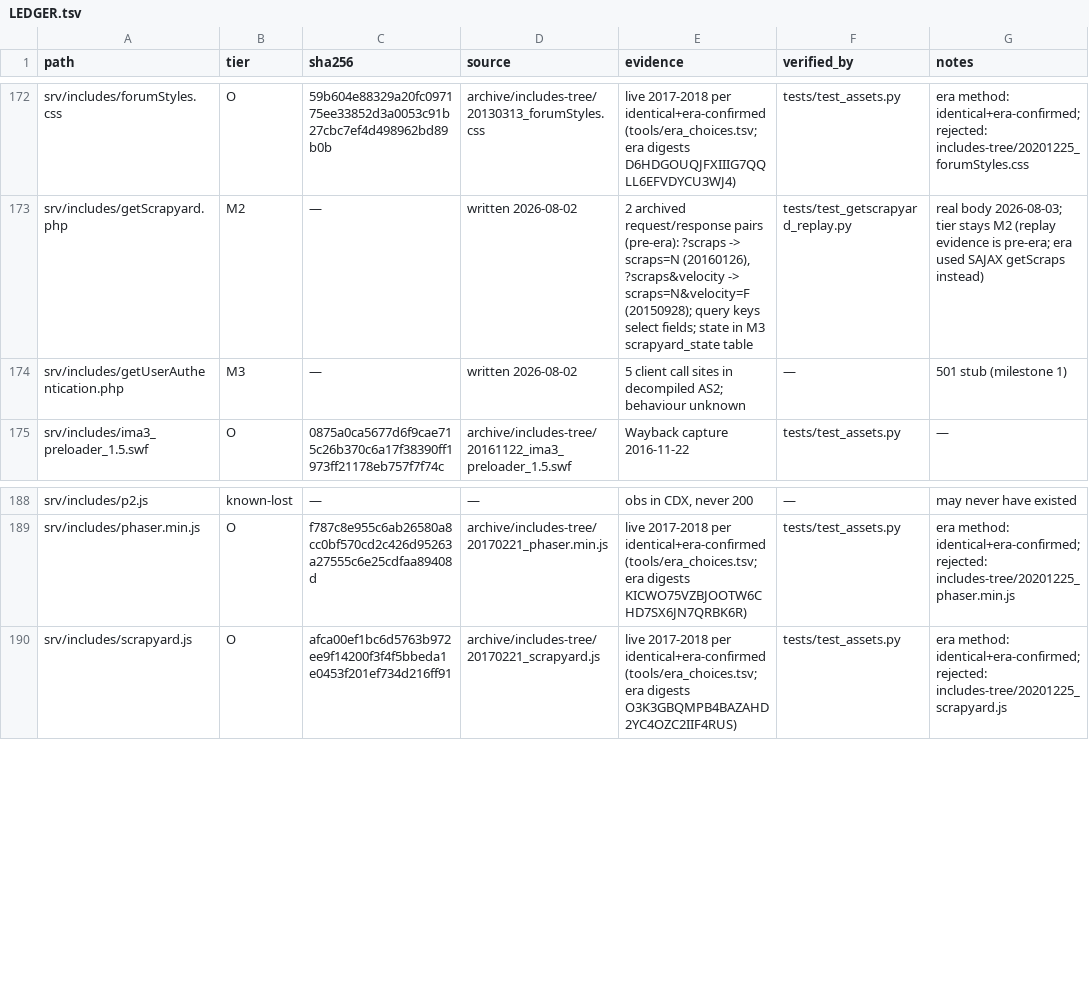
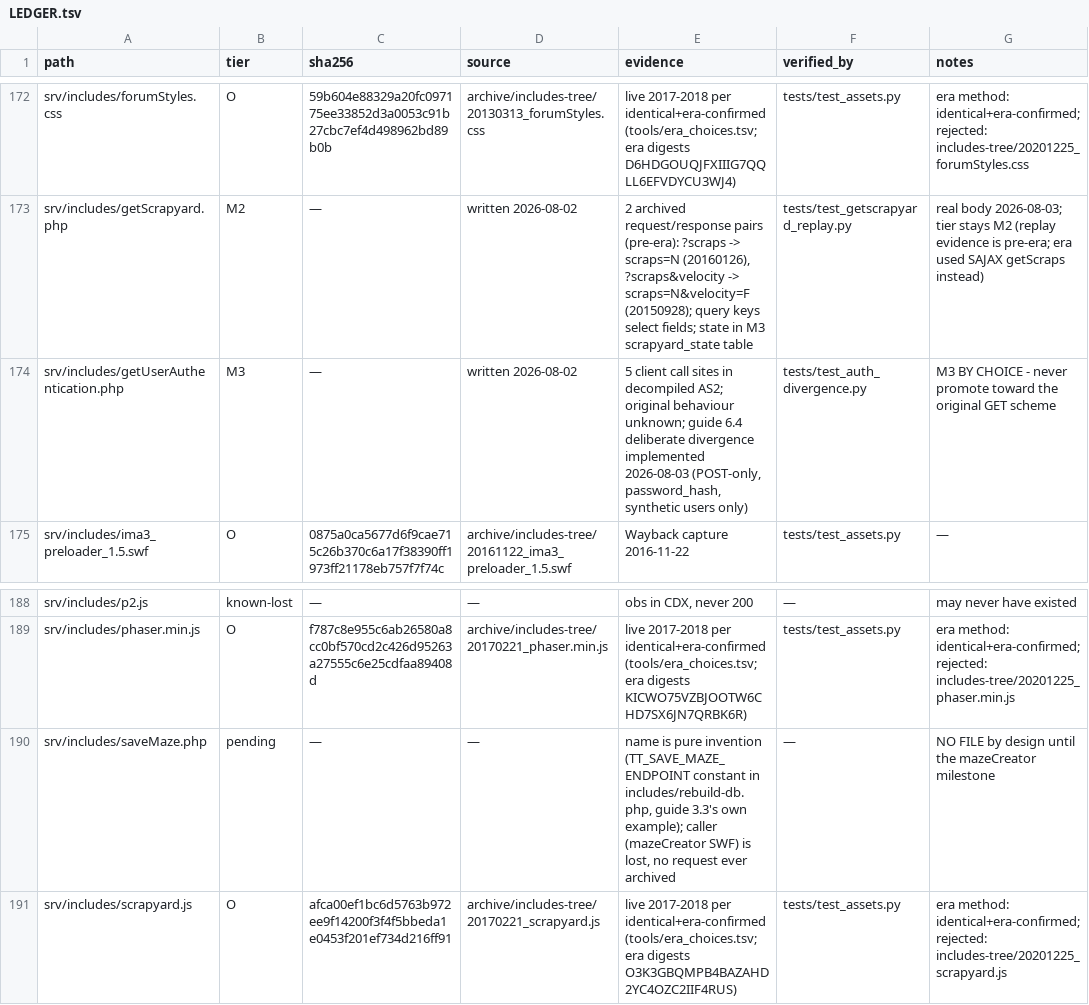
Before and after one commit to xeri/TankTrouble, a TSV file: LEDGER.tsv, drawn as a sheet; only a part is shown, gaps mark what is left out.

Commit message:
feat(M3): includes/getUserAuthentication.php - guide 6.4 divergence, demonstrably POST-only
GET -> 405 with the divergence explanation; bcrypt verify vs synthetic
users only; minimal session; invented response format documented. Gate
derives testuser01's secret from the seed PRNG - no plaintext secret in
the repo. Ledger: M3 BY CHOICE, never promote toward the GET scheme;
pending saveMaze row added (no file by design).

```diff
--- a/LEDGER.tsv
+++ b/LEDGER.tsv
@@ -173,3 +173,3 @@ srv/includes/forumStyles.css	O	59b604e88329a20fc097175ee33852d3a0053c91b27cbc7ef
 srv/includes/getScrapyard.php	M2	—	written 2026-08-02	2 archived request/response pairs (pre-era): ?scraps -> scraps=N (20160126), ?scraps&velocity -> scraps=N&velocity=F (20150928); query keys select fields; state in M3 scrapyard_state table	tests/test_getscrapyard_replay.py	real body 2026-08-03; tier stays M2 (replay evidence is pre-era; era used SAJAX getScraps instead)
-srv/includes/getUserAuthentication.php	M3	—	written 2026-08-02	5 client call sites in decompiled AS2; behaviour unknown	—	501 stub (milestone 1)
+srv/includes/getUserAuthentication.php	M3	—	written 2026-08-02	5 client call sites in decompiled AS2; original behaviour unknown; guide 6.4 deliberate divergence implemented 2026-08-03 (POST-only, password_hash, synthetic users only)	tests/test_auth_divergence.py	M3 BY CHOICE - never promote toward the original GET scheme
 srv/includes/ima3_preloader_1.5.swf	O	0875a0ca5677d6f9cae715c26b370c6a17f38390ff1973ff21178eb757f7f74c	archive/includes-tree/20161122_ima3_preloader_1.5.swf	Wayback capture 2016-11-22	tests/test_assets.py	—
@@ -189,2 +189,3 @@ srv/includes/p2.js	known-lost	—	—	obs in CDX, never 200	—	may never have e
 srv/includes/phaser.min.js	O	f787c8e955c6ab26580a8cc0bf570cd2c426d95263a27555c6e25cdfaa89408d	archive/includes-tree/20170221_phaser.min.js	live 2017-2018 per identical+era-confirmed (tools/era_choices.tsv; era digests KICWO75VZBJOOTW6CHD7SX6JN7QRBK6R)	tests/test_assets.py	era method: identical+era-confirmed; rejected: includes-tree/20201225_phaser.min.js
+srv/includes/saveMaze.php	pending	—	—	name is pure invention (TT_SAVE_MAZE_ENDPOINT constant in includes/rebuild-db.php, guide 3.3's own example); caller (mazeCreator SWF) is lost, no request ever archived	—	NO FILE by design until the mazeCreator milestone
 srv/includes/scrapyard.js	O	afca00ef1bc6d5763b972ee9f14200f3f4f5bbeda1e0453f201ef734d216ff91	archive/includes-tree/20170221_scrapyard.js	live 2017-2018 per identical+era-confirmed (tools/era_choices.tsv; era digests O3K3GBQMPB4BAZAHD2YC4OZC2IIF4RUS)	tests/test_assets.py	era method: identical+era-confirmed; rejected: includes-tree/20201225_scrapyard.js
```
Also changed, not shown: 2 other files.
